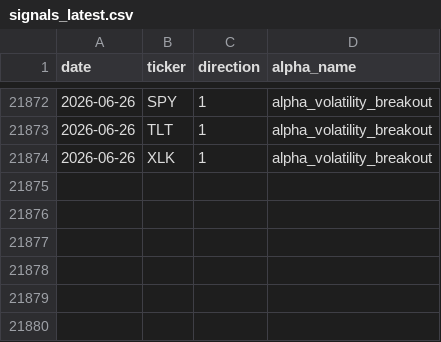
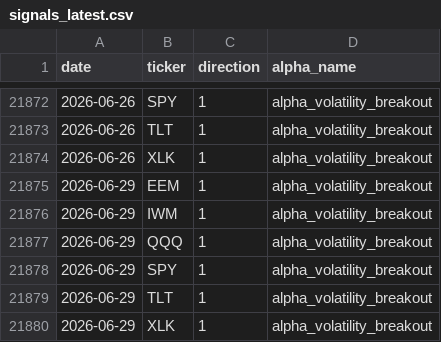
Before and after one commit to nikolas-joyce/volatility-signals, a CSV file: outputs/signals_latest.csv, drawn as a sheet; only a part is shown, gaps mark what is left out; the diff names each change by its address in the sheet, - before the commit and + after, or states it on an @@ line.

```diff
--- a/outputs/signals_latest.csv
+++ b/outputs/signals_latest.csv
+row 21875: 2026-06-29 | EEM | 1 | alpha_volatility_breakout
+row 21876: 2026-06-29 | IWM | 1 | alpha_volatility_breakout
+row 21877: 2026-06-29 | QQQ | 1 | alpha_volatility_breakout
+row 21878: 2026-06-29 | SPY | 1 | alpha_volatility_breakout
+row 21879: 2026-06-29 | TLT | 1 | alpha_volatility_breakout
+row 21880: 2026-06-29 | XLK | 1 | alpha_volatility_breakout
```
